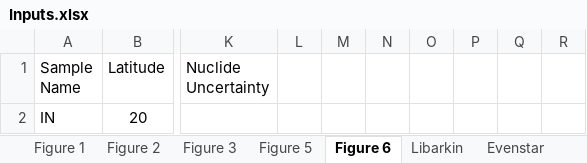
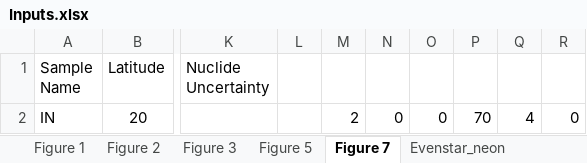
Before and after one commit to mmijjum/Production_Rates_Calculator, an Excel workbook: src/Data/Inputs.xlsx, sheet Figure 7, drawn as a sheet; only a part is shown, gaps mark what is left out; values as stored, in another font and other column widths than the file's, no borders; the diff names each change by its address in the sheet, - before the commit and + after, or states it on an @@ line.

```diff
--- a/src/Data/Inputs.xlsx (sheet Figure 7)
+++ b/src/Data/Inputs.xlsx (sheet Figure 7)
-sheet tab: Figure 6
+sheet tab: Figure 7
+sheet tab: Evenstar_neon
-M2: (empty)
+M2: 2
-N2: (empty)
+N2: 0
-O2: (empty)
+O2: 0
-P2: (empty)
+P2: 70
-Q2: (empty)
+Q2: 4
-R2: (empty)
+R2: 0
```
Also changed, not shown: sheet Active, sheet Evenstar, other sheet tabs, formulas that keep their value, 42 other files.
